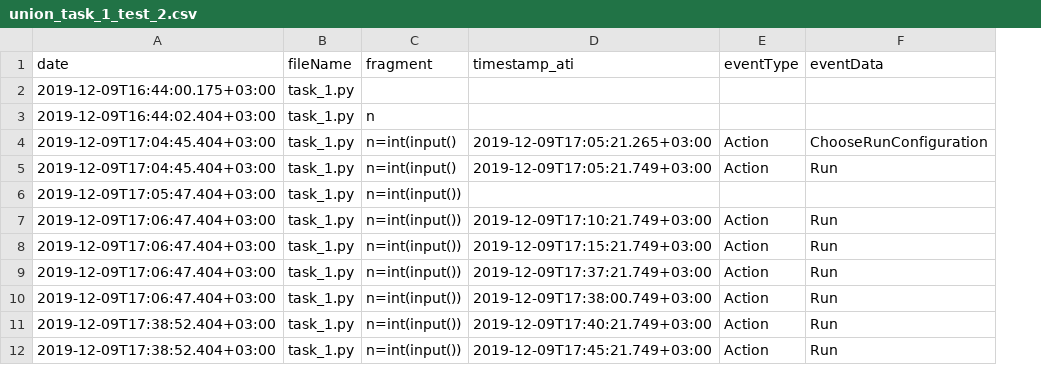
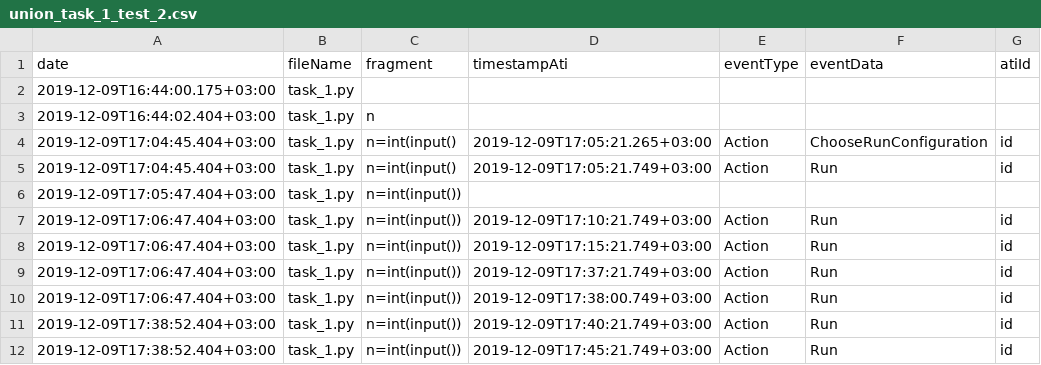
Before and after one commit to JetBrains-Research/task-tracker-post-processing, a CSV file: src/resources/data_tests/ati_1/union_task_1_test_2.csv, drawn as a sheet; the diff names each change by its address in the sheet, - before the commit and + after, or states it on an @@ line.

Commit message:
core refactoring and fix test data

```diff
--- a/src/resources/data_tests/ati_1/union_task_1_test_2.csv
+++ b/src/resources/data_tests/ati_1/union_task_1_test_2.csv
+column G (atiId), rows 4-12: id | id |  | id | id | id | id | id | id
-D1: timestamp_ati
+D1: timestampAti
```
Also changed, not shown: src/resources/data_tests/ati_1/union_task_2.csv, 6 other files.
